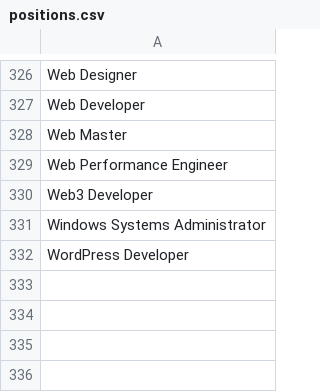
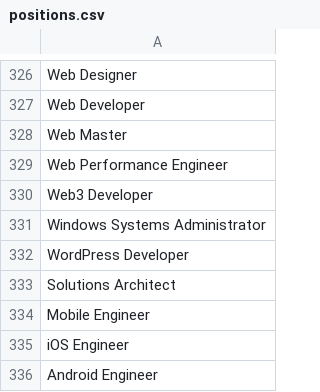
Before and after one commit to starful/starful.biz, a CSV file: scripts/data/positions.csv, drawn as a sheet; only a part is shown, gaps mark what is left out.

Commit message:
update: auto-generated career guides, images & data 2026-06-06 15:28 (Admin Sync)

```diff
--- a/scripts/data/positions.csv
+++ b/scripts/data/positions.csv
@@ -332 +332,5 @@ Windows Systems Administrator
 WordPress Developer
+Solutions Architect
+Mobile Engineer
+iOS Engineer
+Android Engineer
```
Also changed, not shown: 7 other files.
